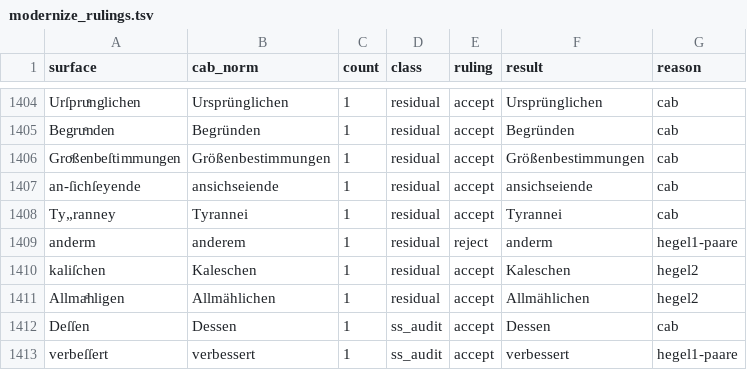
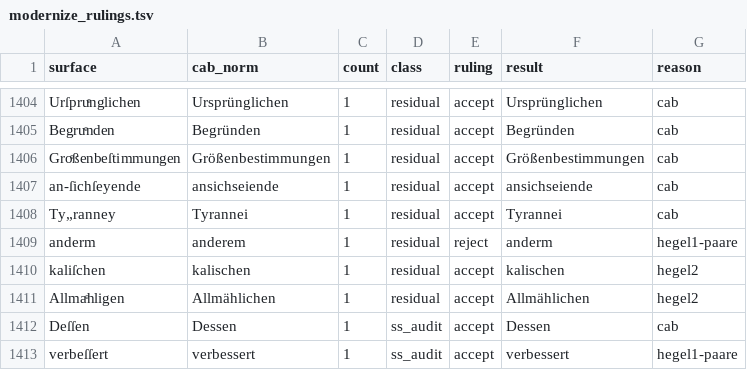
Before and after one commit to scholia-study/scholia, a TSV file: assets/hegel3/curated/modernize_rulings.tsv, drawn as a sheet; only a part is shown, gaps mark what is left out.

```diff
--- a/assets/hegel3/curated/modernize_rulings.tsv
+++ b/assets/hegel3/curated/modernize_rulings.tsv
@@ -1410,3 +1410,3 @@ Ty„ranney	Tyrannei	1	residual	accept	Tyrannei	cab
 anderm	anderem	1	residual	reject	anderm	hegel1-paare
-kaliſchen	Kaleschen	1	residual	accept	Kaleschen	hegel2
+kaliſchen	kalischen	1	residual	accept	kalischen	hegel2
 Allmaͤhligen	Allmählichen	1	residual	accept	Allmählichen	hegel2
```
Also changed, not shown: 6 other files.
